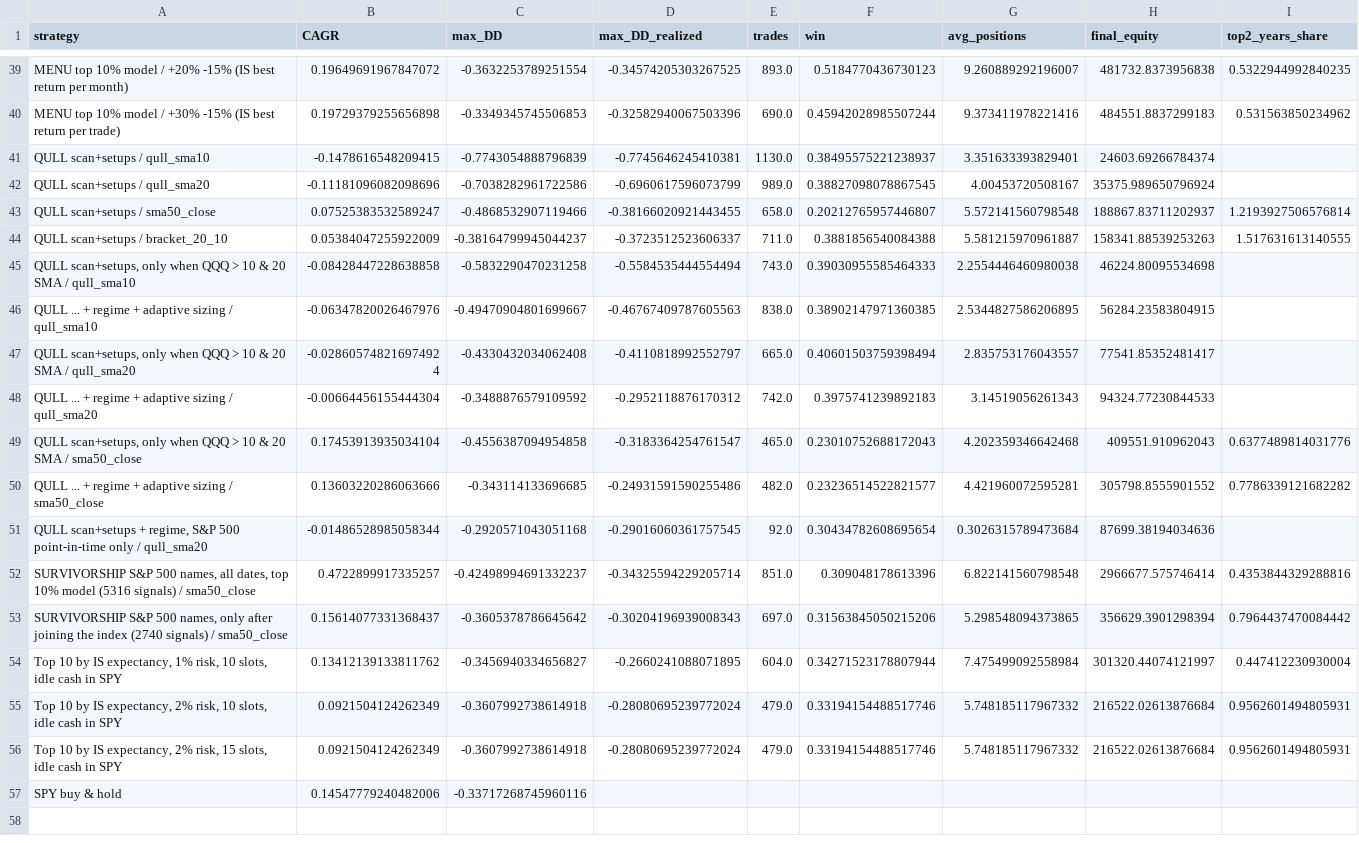
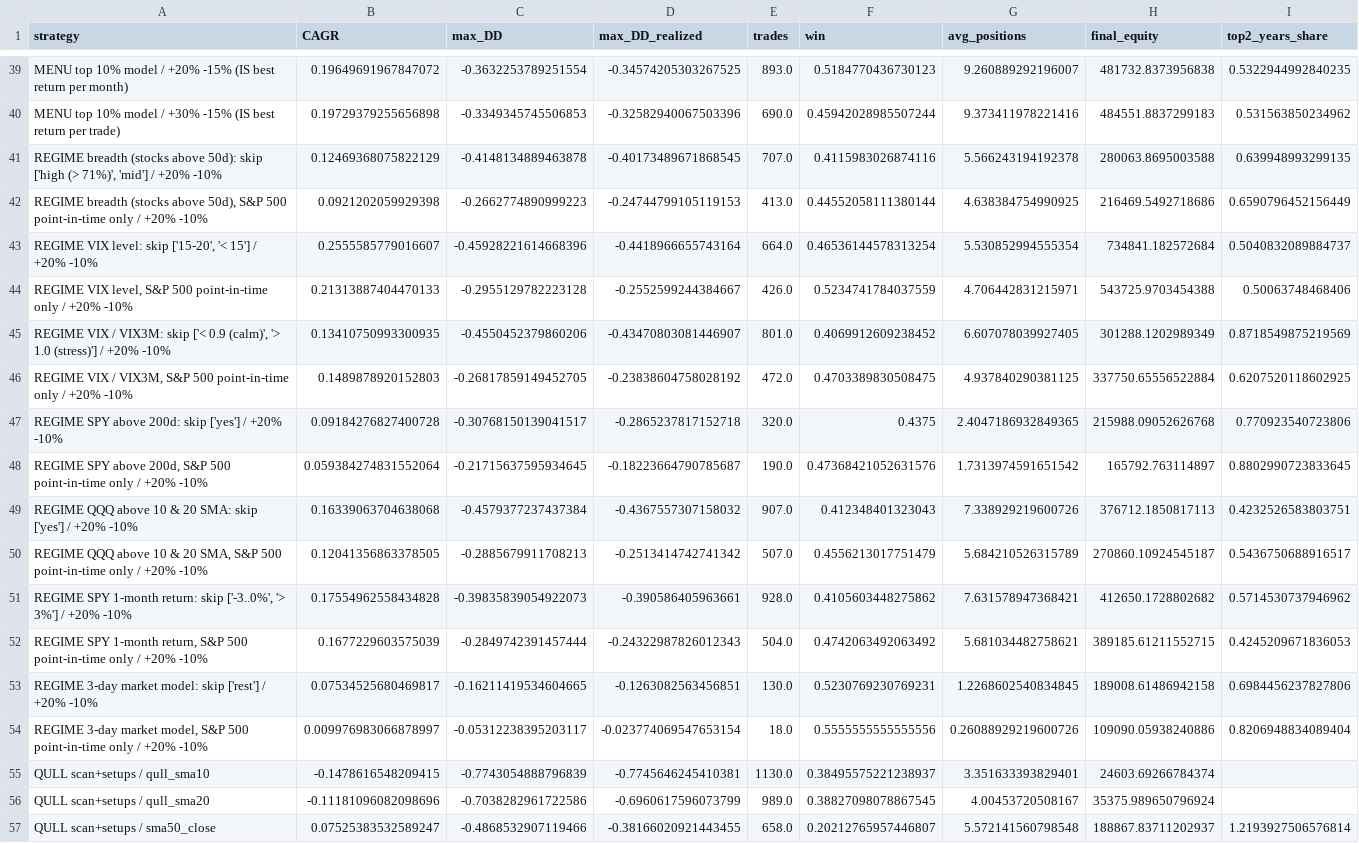
Before and after one commit to tim033976-cmd/ml-algo, a CSV file: results/portfolio.csv, drawn as a sheet; only a part is shown, gaps mark what is left out; the shorter side is filled out with more unchanged rows; the diff names each change by its address in the sheet, - before the commit and + after, or states it on an @@ line.

Commit message:
Research results 2026-10-09 [skip ci]

```diff
--- a/results/portfolio.csv
+++ b/results/portfolio.csv
+row 41: REGIME breadth (stocks above 50d): skip ['high (> 71%)', 'mid'] / +20% -10% | 0.12469368075822129 | -0.4148134889463878 | -0.40173489671868545 | 707.0 | 0.4115983026874116 | 5.566243194192378 | 280063.8695003588 | 0.639948993299135
+row 42: REGIME breadth (stocks above 50d), S&P 500 point-in-time only / +20% -10% | 0.0921202059929398 | -0.2662774890999223 | -0.24744799105119153 | 413.0 | 0.44552058111380144 | 4.638384754990925 | 216469.5492718686 | 0.6590796452156449
+row 43: REGIME VIX level: skip ['15-20', '< 15'] / +20% -10% | 0.2555585779016607 | -0.45928221614668396 | -0.4418966655743164 | 664.0 | 0.46536144578313254 | 5.530852994555354 | 734841.182572684 | 0.5040832089884737
+row 44: REGIME VIX level, S&P 500 point-in-time only / +20% -10% | 0.21313887404470133 | -0.2955129782223128 | -0.2552599244384667 | 426.0 | 0.5234741784037559 | 4.706442831215971 | 543725.9703454388 | 0.50063748468406
+row 45: REGIME VIX / VIX3M: skip ['< 0.9 (calm)', '> 1.0 (stress)'] / +20% -10% | 0.13410750993300935 | -0.4550452379860206 | -0.43470803081446907 | 801.0 | 0.4069912609238452 | 6.607078039927405 | 301288.1202989349 | 0.8718549875219569
+row 46: REGIME VIX / VIX3M, S&P 500 point-in-time only / +20% -10% | 0.1489878920152803 | -0.26817859149452705 | -0.23838604758028192 | 472.0 | 0.4703389830508475 | 4.937840290381125 | 337750.65556522884 | 0.6207520118602925
+row 47: REGIME SPY above 200d: skip ['yes'] / +20% -10% | 0.09184276827400728 | -0.30768150139041517 | -0.2865237817152718 | 320.0 | 0.4375 | 2.4047186932849365 | 215988.09052626768 | 0.770923540723806
+row 48: REGIME SPY above 200d, S&P 500 point-in-time only / +20% -10% | 0.059384274831552064 | -0.21715637595934645 | -0.18223664790785687 | 190.0 | 0.47368421052631576 | 1.7313974591651542 | 165792.763114897 | 0.8802990723833645
+row 49: REGIME QQQ above 10 & 20 SMA: skip ['yes'] / +20% -10% | 0.16339063704638068 | -0.4579377237437384 | -0.4367557307158032 | 907.0 | 0.412348401323043 | 7.338929219600726 | 376712.1850817113 | 0.4232526583803751
+row 50: REGIME QQQ above 10 & 20 SMA, S&P 500 point-in-time only / +20% -10% | 0.12041356863378505 | -0.2885679911708213 | -0.2513414742741342 | 507.0 | 0.4556213017751479 | 5.684210526315789 | 270860.10924545187 | 0.5436750688916517
+row 51: REGIME SPY 1-month return: skip ['-3..0%', '> 3%'] / +20% -10% | 0.17554962558434828 | -0.39835839054922073 | -0.390586405963661 | 928.0 | 0.4105603448275862 | 7.631578947368421 | 412650.1728802682 | 0.5714530737946962
+row 52: REGIME SPY 1-month return, S&P 500 point-in-time only / +20% -10% | 0.1677229603575039 | -0.2849742391457444 | -0.24322987826012343 | 504.0 | 0.4742063492063492 | 5.681034482758621 | 389185.61211552715 | 0.4245209671836053
+row 53: REGIME 3-day market model: skip ['rest'] / +20% -10% | 0.07534525680469817 | -0.16211419534604665 | -0.1263082563456851 | 130.0 | 0.5230769230769231 | 1.2268602540834845 | 189008.61486942158 | 0.6984456237827806
+row 54: REGIME 3-day market model, S&P 500 point-in-time only / +20% -10% | 0.009976983066878997 | -0.05312238395203117 | -0.023774069547653154 | 18.0 | 0.5555555555555556 | 0.26088929219600726 | 109090.05938240886 | 0.8206948834089404
```
Also changed, not shown: results/history.csv, results/portfolio_yearly.csv, 3 other files.
